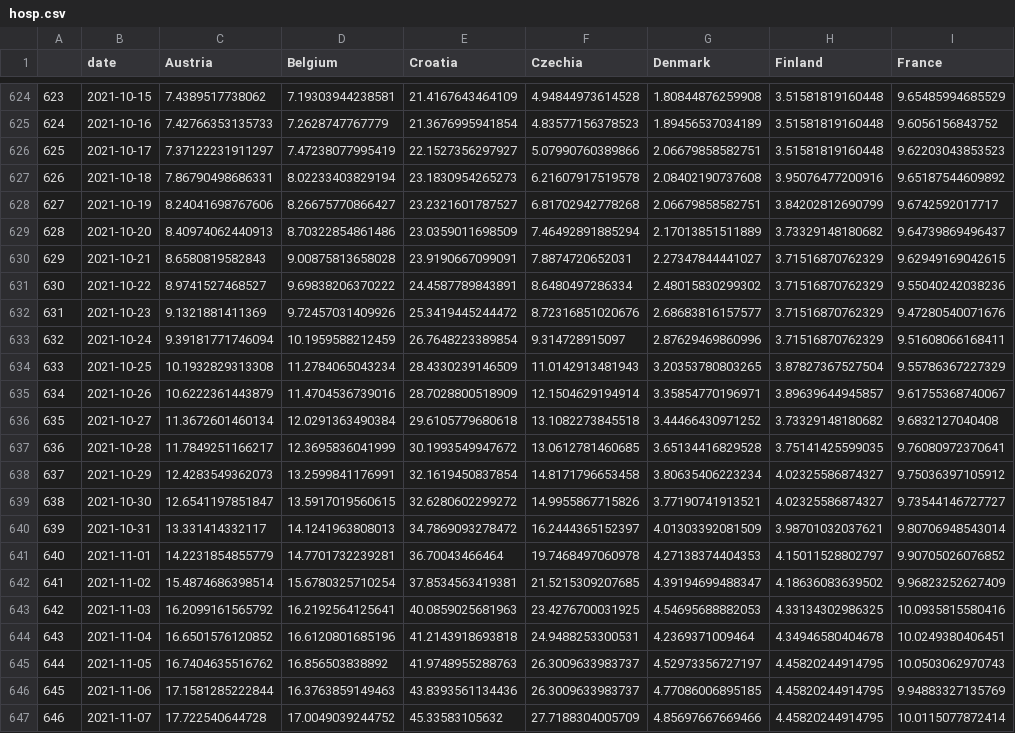
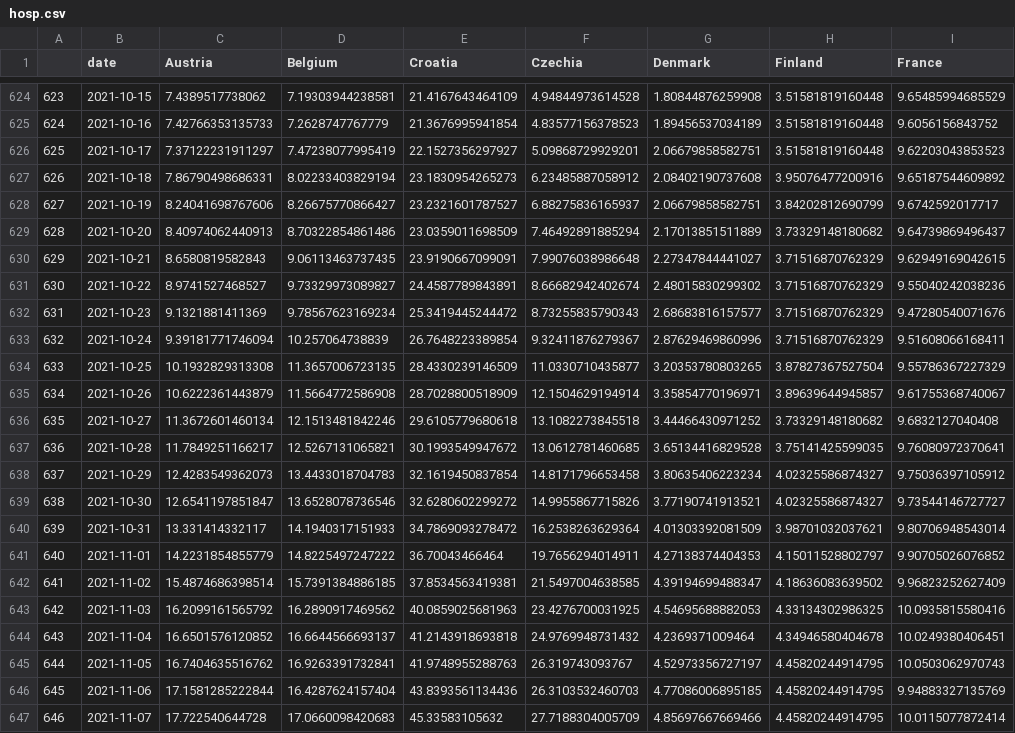
Before and after one commit to dfin-econ/dashboard, a CSV file: hosp.csv, drawn as a sheet; only a part is shown, gaps mark what is left out; the diff covers the shown part only; the diff names each change by its address in the sheet, - before the commit and + after, or states it on an @@ line.

```diff
--- a/hosp.csv
+++ b/hosp.csv
-F626 (Czechia): 5.07990760389866
+F626 (Czechia): 5.09868729929201
-F627 (Czechia): 6.21607917519578
+F627 (Czechia): 6.23485887058912
-F628 (Czechia): 6.81702942778268
+F628 (Czechia): 6.88275836165937
-D630 (Belgium): 9.00875813658028
+D630 (Belgium): 9.06113463737435
-F630 (Czechia): 7.8874720652031
+F630 (Czechia): 7.99076038986648
-D631 (Belgium): 9.69838206370222
+D631 (Belgium): 9.73329973089827
-F631 (Czechia): 8.6480497286334
+F631 (Czechia): 8.66682942402674
-D632 (Belgium): 9.72457031409926
+D632 (Belgium): 9.78567623169234
-F632 (Czechia): 8.72316851020676
+F632 (Czechia): 8.73255835790343
-D633 (Belgium): 10.1959588212459
+D633 (Belgium): 10.257064738839
-F633 (Czechia): 9.314728915097
+F633 (Czechia): 9.32411876279367
-D634 (Belgium): 11.2784065043234
+D634 (Belgium): 11.3657006723135
-F634 (Czechia): 11.0142913481943
+F634 (Czechia): 11.0330710435877
-D635 (Belgium): 11.4704536739016
+D635 (Belgium): 11.5664772586908
-D636 (Belgium): 12.0291363490384
+D636 (Belgium): 12.1513481842246
-D637 (Belgium): 12.3695836041999
+D637 (Belgium): 12.5267131065821
-D638 (Belgium): 13.2599841176991
+D638 (Belgium): 13.4433018704783
-D639 (Belgium): 13.5917019560615
+D639 (Belgium): 13.6528078736546
-D640 (Belgium): 14.1241963808013
+D640 (Belgium): 14.1940317151933
-F640 (Czechia): 16.2444365152397
+F640 (Czechia): 16.2538263629364
-D641 (Belgium): 14.7701732239281
+D641 (Belgium): 14.8225497247222
-F641 (Czechia): 19.7468497060978
+F641 (Czechia): 19.7656294014911
-D642 (Belgium): 15.6780325710254
+D642 (Belgium): 15.7391384886185
-F642 (Czechia): 21.5215309207685
+F642 (Czechia): 21.5497004638585
-D643 (Belgium): 16.2192564125641
+D643 (Belgium): 16.2890917469562
-D644 (Belgium): 16.6120801685196
+D644 (Belgium): 16.6644566693137
-F644 (Czechia): 24.9488253300531
+F644 (Czechia): 24.9769948731432
-D645 (Belgium): 16.856503838892
+D645 (Belgium): 16.9263391732841
-F645 (Czechia): 26.3009633983737
+F645 (Czechia): 26.319743093767
-D646 (Belgium): 16.3763859149463
+D646 (Belgium): 16.4287624157404
-F646 (Czechia): 26.3009633983737
+F646 (Czechia): 26.3103532460703
-D647 (Belgium): 17.0049039244752
+D647 (Belgium): 17.0660098420683
```
Also changed, not shown: 7 added rows and 59 edited cells elsewhere in this file, cases.csv, cumulcases.csv, 1 other file.
